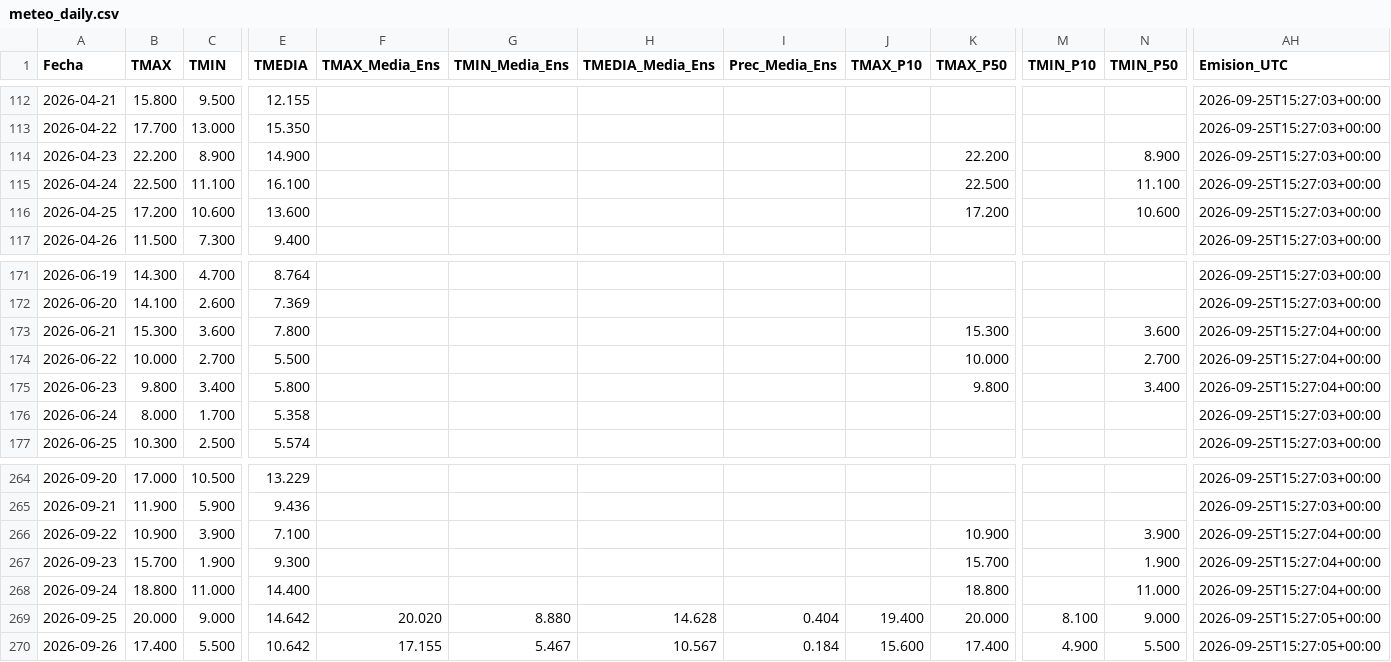
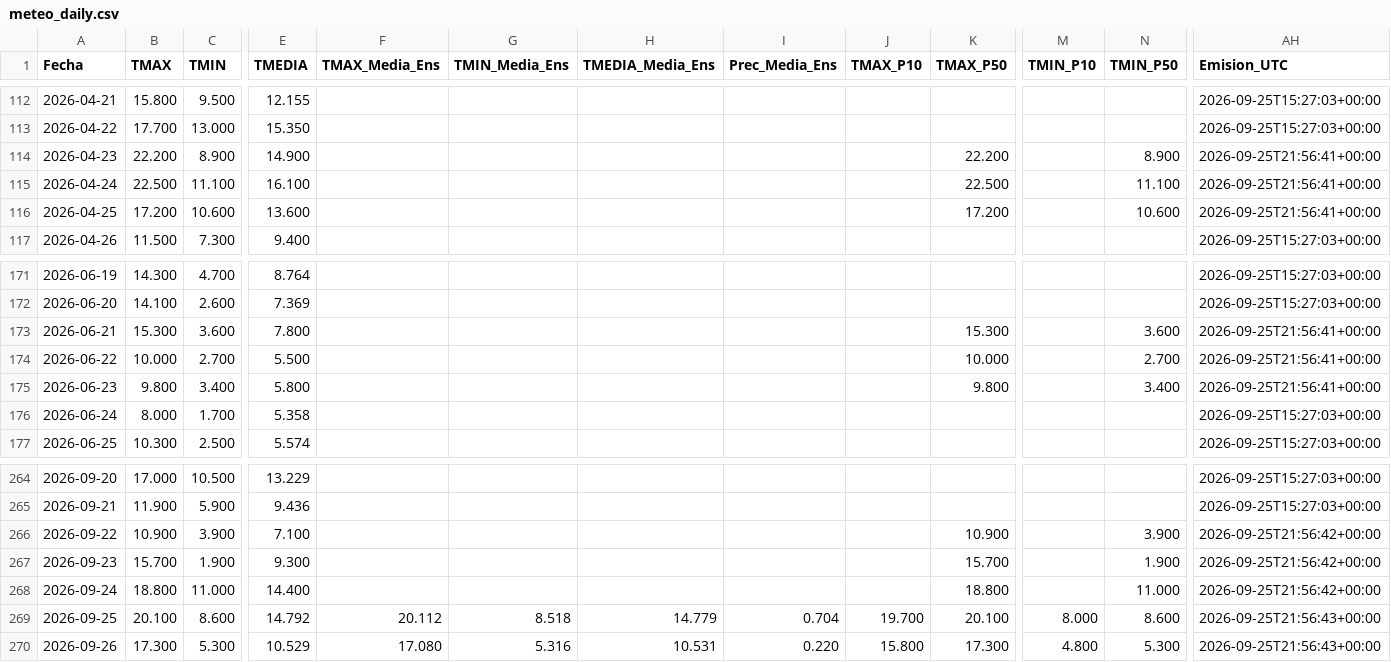
Before and after one commit to PREDWEEM/LOLIUM_BAL2026, a CSV file: meteo_daily.csv, drawn as a sheet; only a part is shown, gaps mark what is left out; the diff covers the shown part only; the diff names each change by its address in the sheet, - before the commit and + after, or states it on an @@ line.

```diff
--- a/meteo_daily.csv
+++ b/meteo_daily.csv
-AH114:AH116 (Emision_UTC): 2026-09-25T15:27:03+00:00
+AH114:AH116 (Emision_UTC): 2026-09-25T21:56:41+00:00
-AH173:AH175 (Emision_UTC): 2026-09-25T15:27:04+00:00
+AH173:AH175 (Emision_UTC): 2026-09-25T21:56:41+00:00
-AH266:AH268 (Emision_UTC): 2026-09-25T15:27:04+00:00
+AH266:AH268 (Emision_UTC): 2026-09-25T21:56:42+00:00
-B269 (TMAX): 20.000
+B269 (TMAX): 20.100
-C269 (TMIN): 9.000
+C269 (TMIN): 8.600
-E269 (TMEDIA): 14.642
+E269 (TMEDIA): 14.792
-F269 (TMAX_Media_Ens): 20.020
+F269 (TMAX_Media_Ens): 20.112
-G269 (TMIN_Media_Ens): 8.880
+G269 (TMIN_Media_Ens): 8.518
-H269 (TMEDIA_Media_Ens): 14.628
+H269 (TMEDIA_Media_Ens): 14.779
-I269 (Prec_Media_Ens): 0.404
+I269 (Prec_Media_Ens): 0.704
-J269 (TMAX_P10): 19.400
+J269 (TMAX_P10): 19.700
-K269 (TMAX_P50): 20.000
+K269 (TMAX_P50): 20.100
-M269 (TMIN_P10): 8.100
+M269 (TMIN_P10): 8.000
-N269 (TMIN_P50): 9.000
+N269 (TMIN_P50): 8.600
-AH269:AH270 (Emision_UTC): 2026-09-25T15:27:05+00:00
+AH269:AH270 (Emision_UTC): 2026-09-25T21:56:43+00:00
-B270 (TMAX): 17.400
+B270 (TMAX): 17.300
-C270 (TMIN): 5.500
+C270 (TMIN): 5.300
-E270 (TMEDIA): 10.642
+E270 (TMEDIA): 10.529
-F270 (TMAX_Media_Ens): 17.155
+F270 (TMAX_Media_Ens): 17.080
-G270 (TMIN_Media_Ens): 5.467
+G270 (TMIN_Media_Ens): 5.316
-H270 (TMEDIA_Media_Ens): 10.567
+H270 (TMEDIA_Media_Ens): 10.531
-I270 (Prec_Media_Ens): 0.184
+I270 (Prec_Media_Ens): 0.220
-J270 (TMAX_P10): 15.600
+J270 (TMAX_P10): 15.800
-K270 (TMAX_P50): 17.400
+K270 (TMAX_P50): 17.300
-M270 (TMIN_P10): 4.900
+M270 (TMIN_P10): 4.800
-N270 (TMIN_P50): 5.500
+N270 (TMIN_P50): 5.300
```
Also changed, not shown: 129 edited cells elsewhere in this file, 2 other files.
